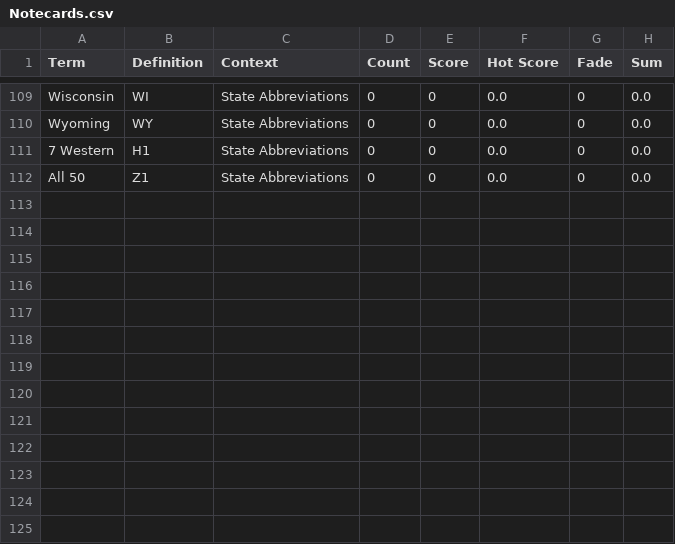
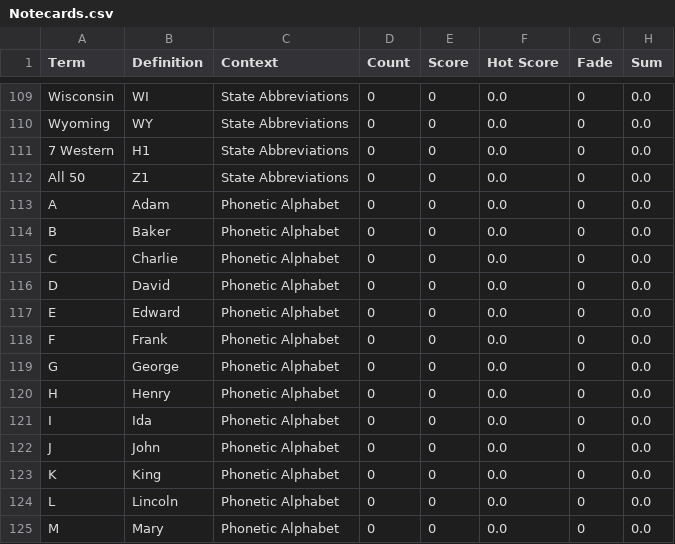
Before and after one commit to compsci-river/DataStorage, a CSV file: Notecards.csv, drawn as a sheet; only a part is shown, gaps mark what is left out; the diff names each change by its address in the sheet, - before the commit and + after, or states it on an @@ line.

Commit message:
Adding Cards

```diff
--- a/Notecards.csv
+++ b/Notecards.csv
+row 113: A | Adam | Phonetic Alphabet | 0 | 0 | 0.0 | 0 | 0.0
+row 114: B | Baker | Phonetic Alphabet | 0 | 0 | 0.0 | 0 | 0.0
+row 115: C | Charlie | Phonetic Alphabet | 0 | 0 | 0.0 | 0 | 0.0
+row 116: D | David | Phonetic Alphabet | 0 | 0 | 0.0 | 0 | 0.0
+row 117: E | Edward | Phonetic Alphabet | 0 | 0 | 0.0 | 0 | 0.0
+row 118: F | Frank | Phonetic Alphabet | 0 | 0 | 0.0 | 0 | 0.0
+row 119: G | George | Phonetic Alphabet | 0 | 0 | 0.0 | 0 | 0.0
+row 120: H | Henry | Phonetic Alphabet | 0 | 0 | 0.0 | 0 | 0.0
+row 121: I | Ida | Phonetic Alphabet | 0 | 0 | 0.0 | 0 | 0.0
+row 122: J | John | Phonetic Alphabet | 0 | 0 | 0.0 | 0 | 0.0
+row 123: K | King | Phonetic Alphabet | 0 | 0 | 0.0 | 0 | 0.0
+row 124: L | Lincoln | Phonetic Alphabet | 0 | 0 | 0.0 | 0 | 0.0
+row 125: M | Mary | Phonetic Alphabet | 0 | 0 | 0.0 | 0 | 0.0
```
